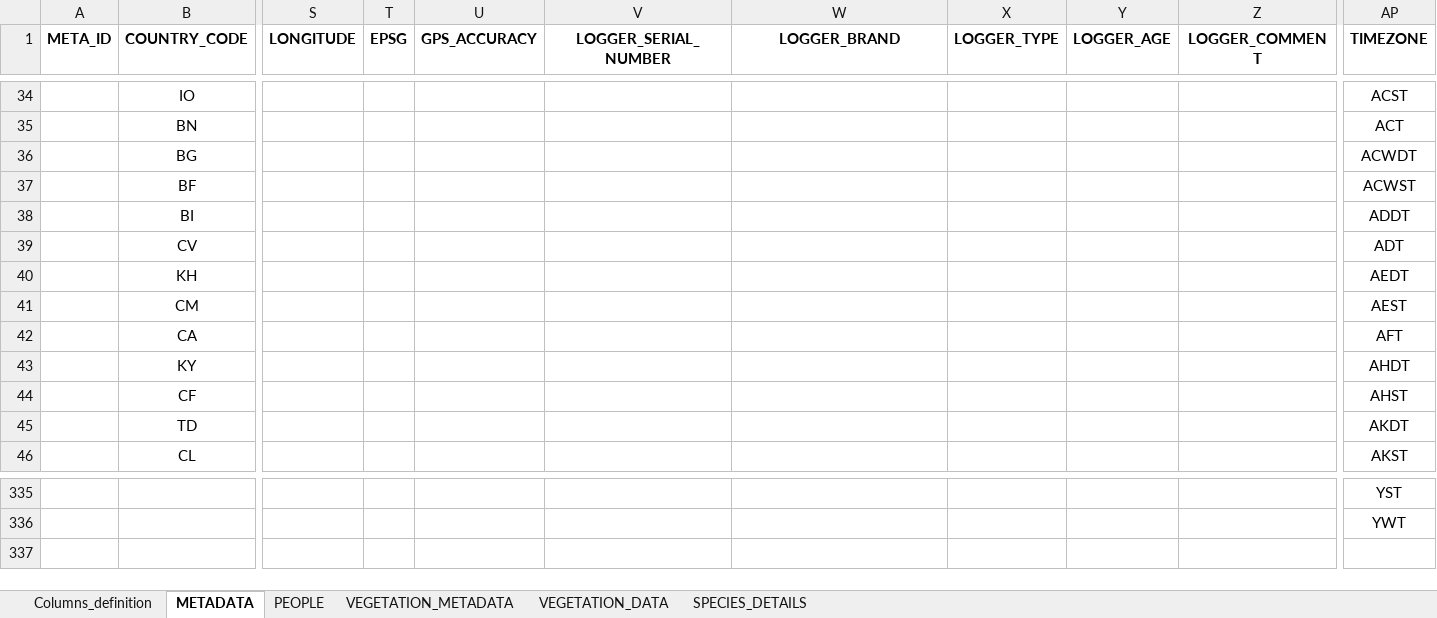
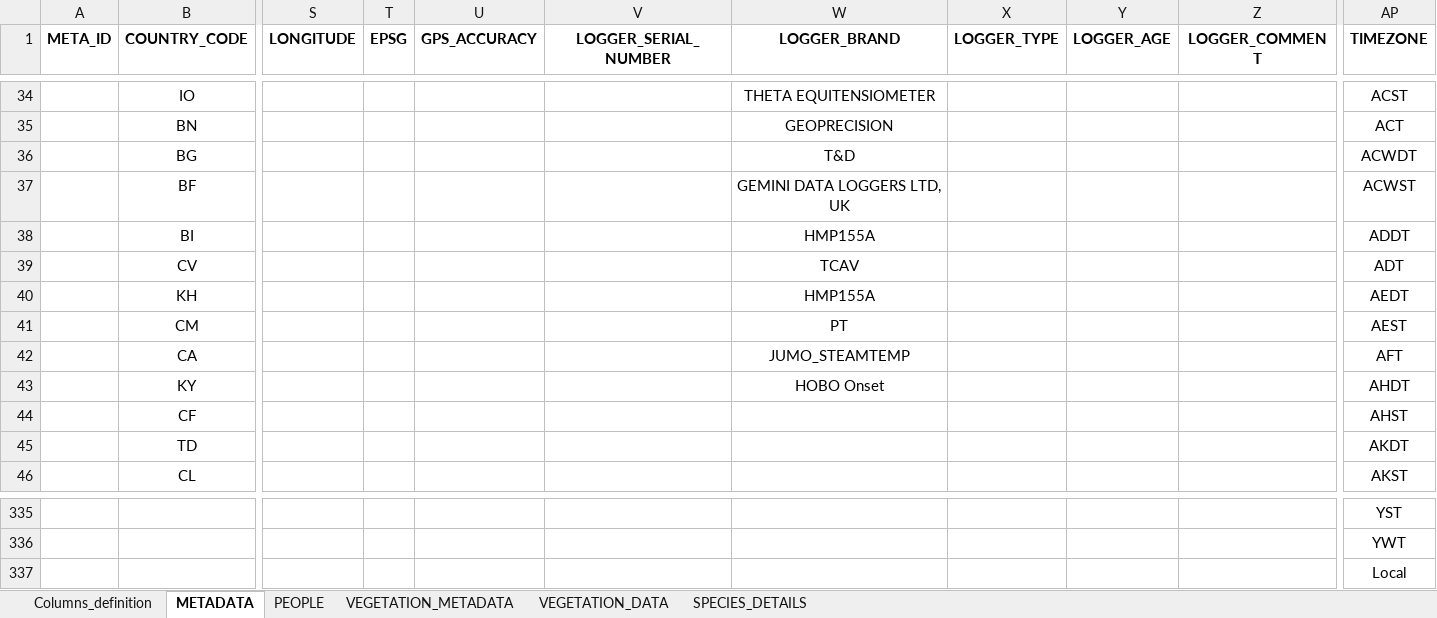
Before and after one commit to MEBnetwork/MDB-dev, an Excel workbook: 2-data-submission-app-dev/columns.xlsx, sheet METADATA, drawn as a sheet; only a part is shown, gaps mark what is left out; values as stored, in another font and other column widths than the file's, no borders; rows hold the shown columns only; the diff covers the shown part only; the diff names each change by its address in the sheet, - before the commit and + after, or states it on an @@ line.

```diff
--- a/2-data-submission-app-dev/columns.xlsx (sheet METADATA)
+++ b/2-data-submission-app-dev/columns.xlsx (sheet METADATA)
-W34 (LOGGER_BRAND): (empty)
+W34 (LOGGER_BRAND): THETA EQUITENSIOMETER
-W35 (LOGGER_BRAND): (empty)
+W35 (LOGGER_BRAND): GEOPRECISION
-W36 (LOGGER_BRAND): (empty)
+W36 (LOGGER_BRAND): T&D
-W37 (LOGGER_BRAND): (empty)
+W37 (LOGGER_BRAND): GEMINI DATA LOGGERS LTD, UK
-W38 (LOGGER_BRAND): (empty)
+W38 (LOGGER_BRAND): HMP155A
-W39 (LOGGER_BRAND): (empty)
+W39 (LOGGER_BRAND): TCAV
-W40 (LOGGER_BRAND): (empty)
+W40 (LOGGER_BRAND): HMP155A
-W41 (LOGGER_BRAND): (empty)
+W41 (LOGGER_BRAND): PT
-W42 (LOGGER_BRAND): (empty)
+W42 (LOGGER_BRAND): JUMO_STEAMTEMP
-W43 (LOGGER_BRAND): (empty)
+W43 (LOGGER_BRAND): HOBO Onset
+row 337:  |  |  |  |  |  |  |  |  |  | Local
```
Also changed, not shown: 30 edited cells elsewhere in this sheet, 1 other file.
